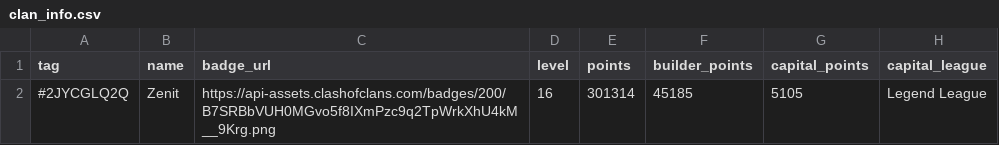
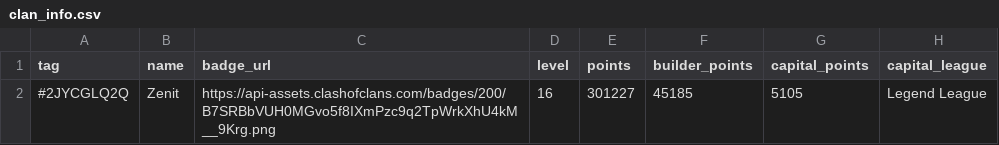
Before and after one commit to Joni1302/coc-stats-project, a CSV file: data/clan_info.csv, drawn as a sheet; only a part is shown; the diff names each change by its address in the sheet, - before the commit and + after, or states it on an @@ line.

```diff
--- a/data/clan_info.csv
+++ b/data/clan_info.csv
-E2 (points): 301314
+E2 (points): 301227
```
Also changed, not shown: data/clan_members.csv, data/player_legend_stats.csv, 1 other file.
